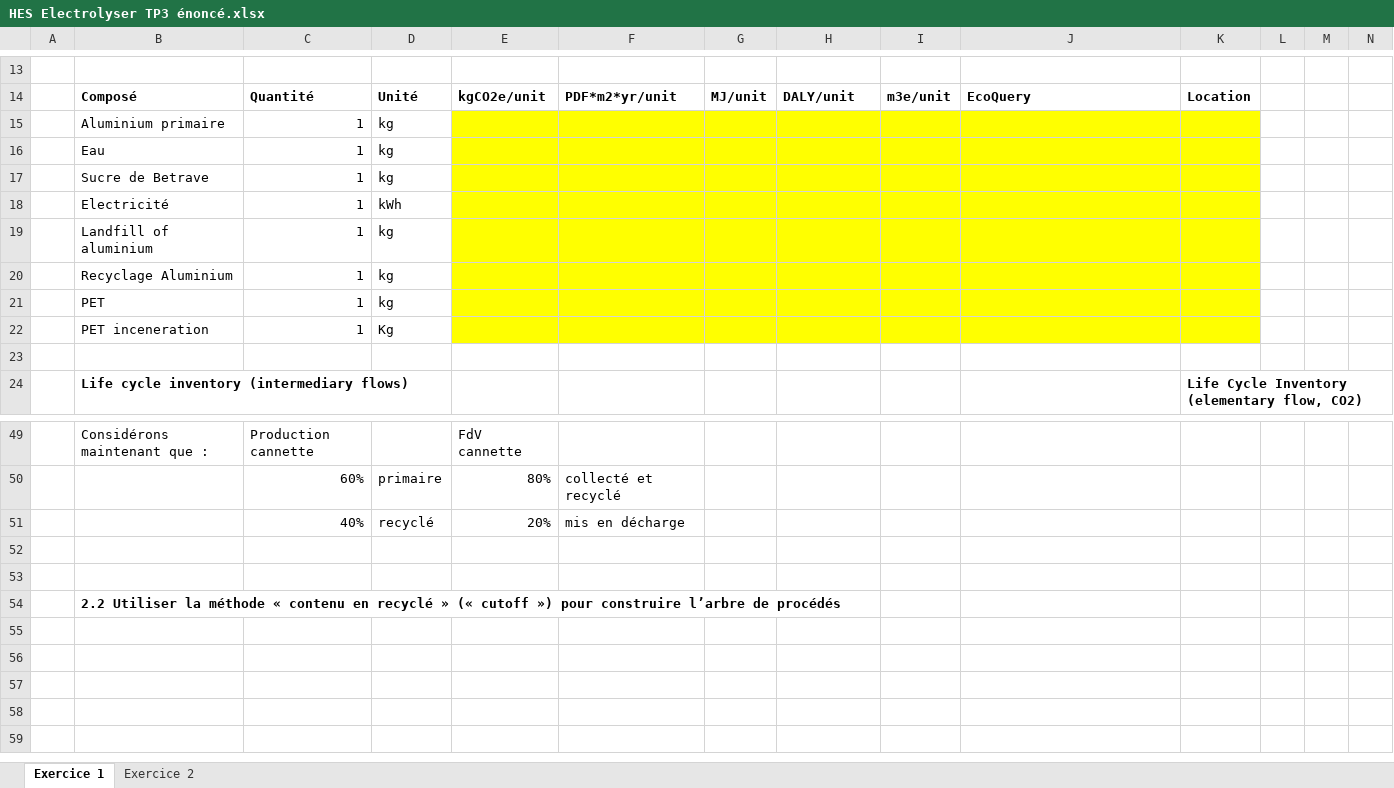
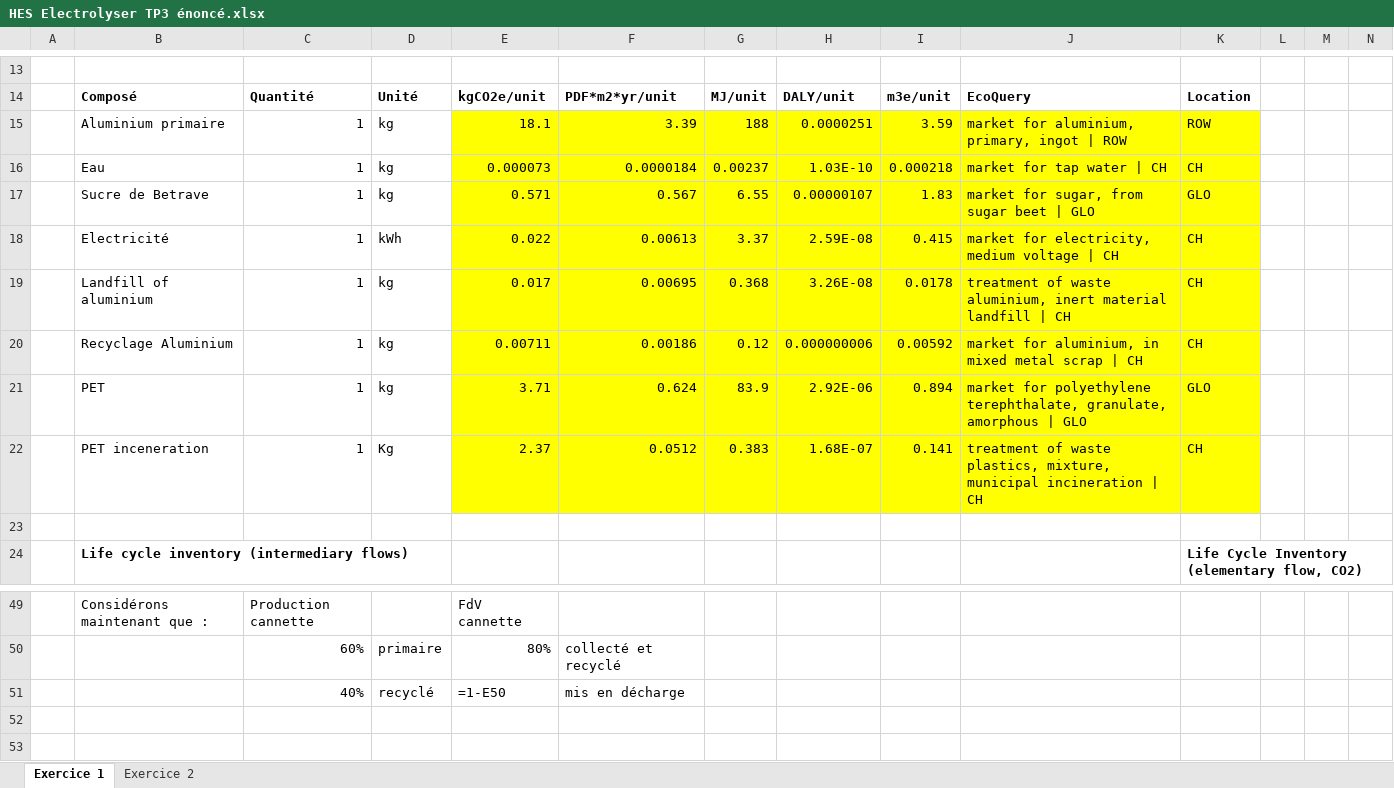
Before and after one commit to aurudaz/ACV, an Excel workbook: HES Electrolyser TP3 énoncé.xlsx, sheet Exercice 1, drawn as a sheet; only a part is shown, gaps mark what is left out; the shorter side is filled out with more unchanged rows; values as stored, in another font and other column widths than the file's, no borders; formulas without a stored value are shown as written; charts and pictures not drawn; removed rows and columns are numbered as before the commit, all else as after; rows hold the shown columns only; the diff covers the shown part only; the diff names each change by its address in the sheet, - before the commit and + after, or states it on an @@ line.

```diff
--- a/HES Electrolyser TP3 énoncé.xlsx (sheet Exercice 1)
+++ b/HES Electrolyser TP3 énoncé.xlsx (sheet Exercice 1)
-row 15:  | Aluminium primaire | 1 | kg
-row 16:  | Eau | 1 | kg
-row 17:  | Sucre de Betrave | 1 | kg
-row 18:  | Electricité | 1 | kWh
-row 19:  | Landfill of aluminium | 1 | kg
-row 20:  | Recyclage Aluminium | 1 | kg
-row 21:  | PET | 1 | kg
-row 22:  | PET inceneration | 1 | Kg
+row 15:  | Aluminium primaire | 1 | kg | 18.1 | 3.39 | 188 | 0.0000251 | 3.59 | market for aluminium, primary, ingot | ROW | ROW
+row 16:  | Eau | 1 | kg | 0.000073 | 0.0000184 | 0.00237 | 1.03E-10 | 0.000218 | market for tap water | CH | CH
+row 17:  | Sucre de Betrave | 1 | kg | 0.571 | 0.567 | 6.55 | 0.00000107 | 1.83 | market for sugar, from sugar beet | GLO | GLO
+row 18:  | Electricité | 1 | kWh | 0.022 | 0.00613 | 3.37 | 2.59E-08 | 0.415 | market for electricity, medium voltage | CH | CH
+row 19:  | Landfill of aluminium | 1 | kg | 0.017 | 0.00695 | 0.368 | 3.26E-08 | 0.0178 | treatment of waste aluminium, inert material landfill | CH | CH
+row 20:  | Recyclage Aluminium | 1 | kg | 0.00711 | 0.00186 | 0.12 | 0.000000006 | 0.00592 | market for aluminium, in mixed metal scrap | CH | CH
+row 21:  | PET | 1 | kg | 3.71 | 0.624 | 83.9 | 2.92E-06 | 0.894 | market for polyethylene terephthalate, granulate, amorphous | GLO | GLO
+row 22:  | PET inceneration | 1 | Kg | 2.37 | 0.0512 | 0.383 | 1.68E-07 | 0.141 | treatment of waste plastics, mixture, municipal incineration | CH | CH
-E51: 20%
+E51: =1-E50
```
Also changed, not shown: 6 added rows, 6 removed rows and 52 edited cells elsewhere in this sheet, sheet Exercice 2, charts or pictures, 6 other files.
